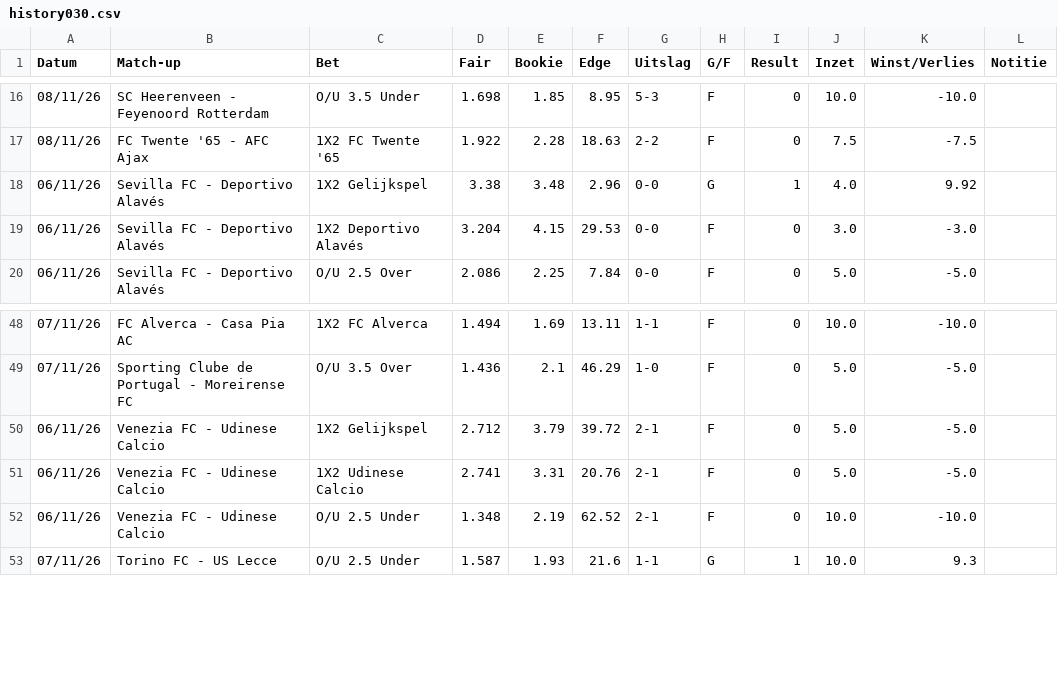
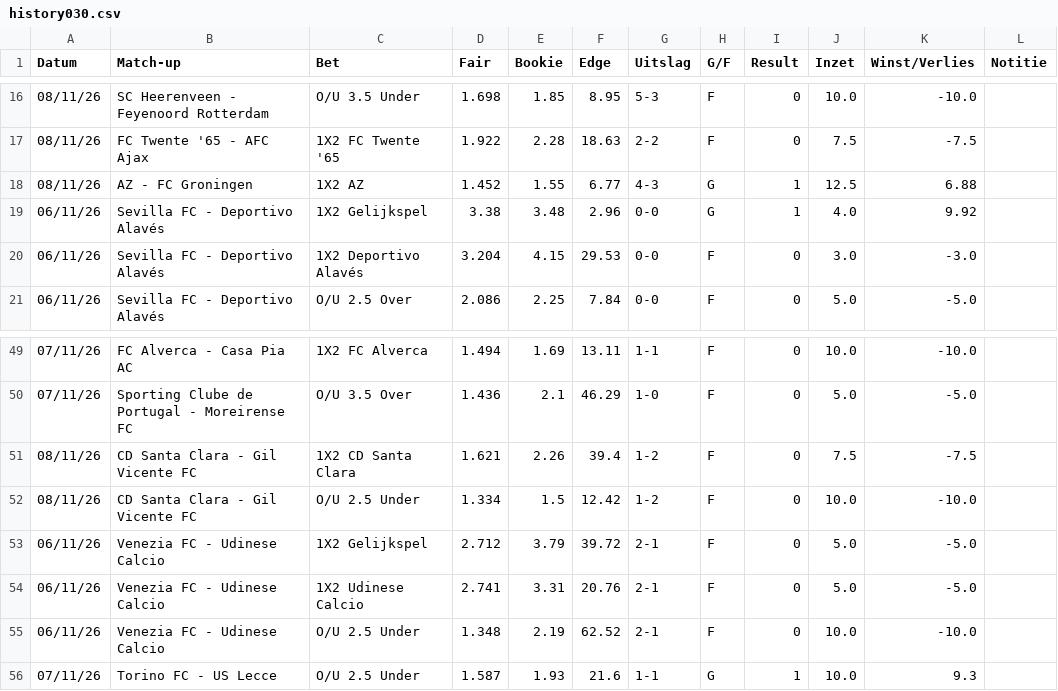
Before and after one commit to Player87887/Johnsballiebets, a CSV file: picks/history030.csv, drawn as a sheet; only a part is shown, gaps mark what is left out; the diff names each change by its address in the sheet, - before the commit and + after, or states it on an @@ line.

Commit message:
Picks: history030.csv bijgewerkt

```diff
--- a/picks/history030.csv
+++ b/picks/history030.csv
+row 18: 08/11/26 | AZ - FC Groningen | 1X2 AZ | 1.452 | 1.55 | 6.77 | 4-3 | G | 1 | 12.5 | 6.88
+row 51: 08/11/26 | CD Santa Clara - Gil Vicente FC | 1X2 CD Santa Clara | 1.621 | 2.26 | 39.4 | 1-2 | F | 0 | 7.5 | -7.5
+row 52: 08/11/26 | CD Santa Clara - Gil Vicente FC | O/U 2.5 Under | 1.334 | 1.5 | 12.42 | 1-2 | F | 0 | 10.0 | -10.0
```
